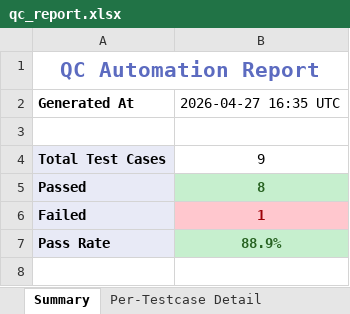
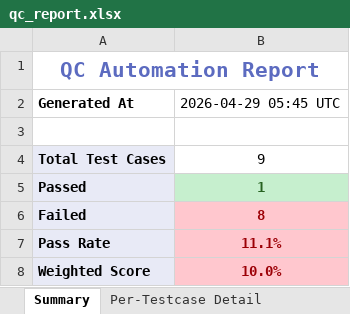
Before and after one commit to velan04/SpecQ-AI, an Excel workbook: Server/reports/qc_report.xlsx, sheet Summary, drawn as a sheet; values as stored, in another font and other column widths than the file's, no borders; the diff names each change by its address in the sheet, - before the commit and + after, or states it on an @@ line.

```diff
--- a/Server/reports/qc_report.xlsx (sheet Summary)
+++ b/Server/reports/qc_report.xlsx (sheet Summary)
-B2: 2026-04-27 16:35 UTC
+B2: 2026-04-29 05:45 UTC
-B5: 8
+B5: 1
-B6: 1
+B6: 8
-B7: 88.9%
+B7: 11.1%
@@ B7 fill: #C6EFCE → #FFC7CE, text colour: #276221 → #9C0006 @@
+row 8: Weighted Score | 10.0%
```
Also changed, not shown: sheet Per-Testcase Detail, sheet QC Score, 13 other files.
